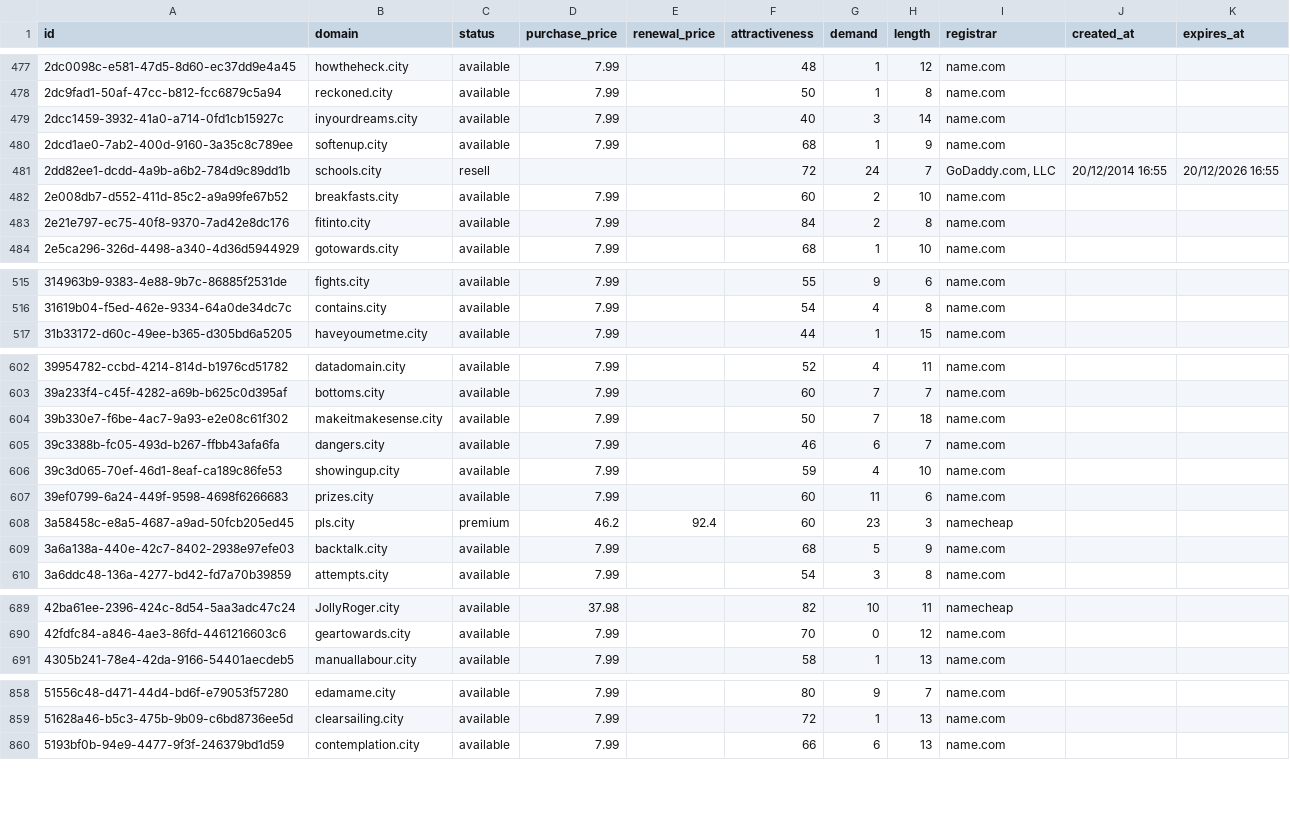
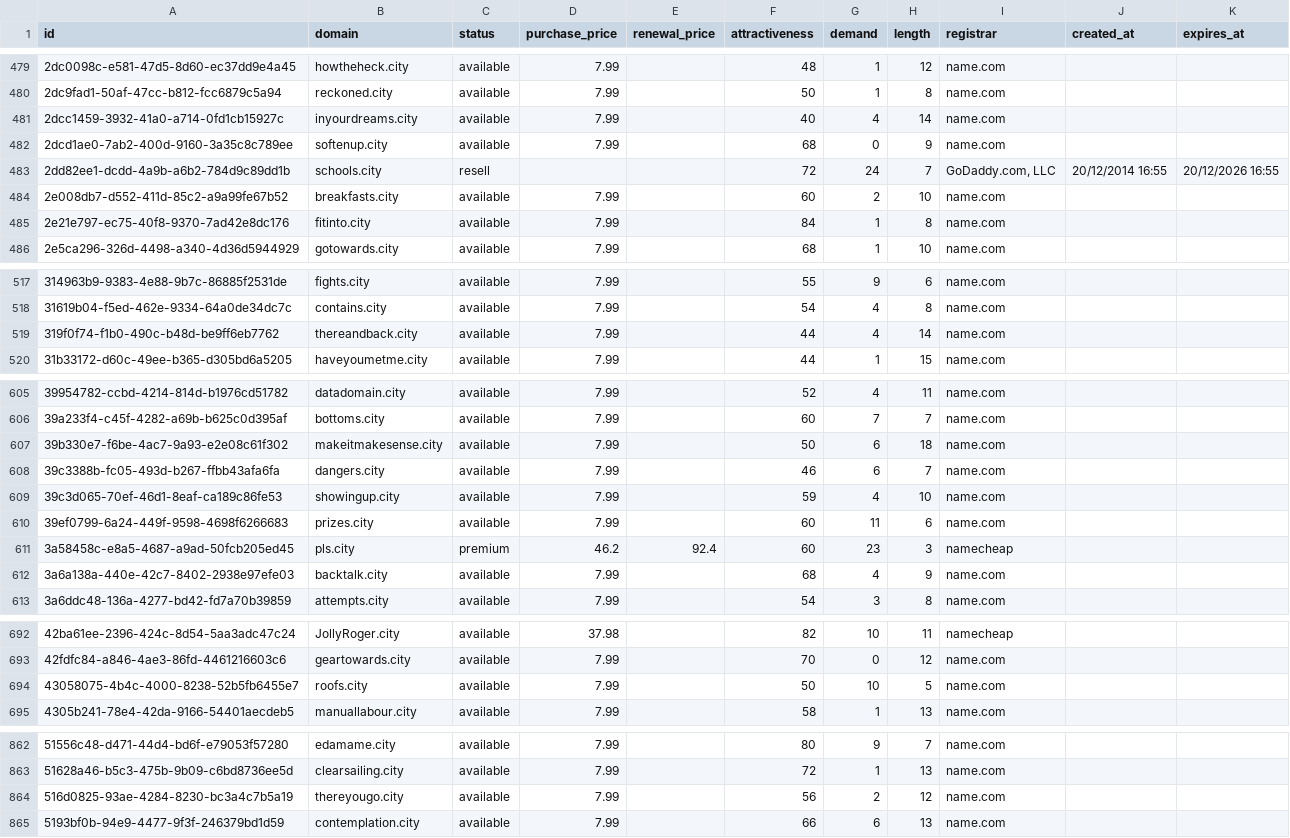
Before and after one commit to UniqueDomains/city-oneword-domains, a CSV file: city.csv, drawn as a sheet; only a part is shown, gaps mark what is left out; the diff covers the shown part only.

```diff
--- a/city.csv
+++ b/city.csv
@@ -478,7 +480,7 @@ id,domain,status,purchase_price,renewal_price,attractiveness,demand,length,regis
 2dc9fad1-50af-47cc-b812-fcc6879c5a94,reckoned.city,available,7.99,,50,1,8,name.com,,
-2dcc1459-3932-41a0-a714-0fd1cb15927c,inyourdreams.city,available,7.99,,40,3,14,name.com,,
-2dcd1ae0-7ab2-400d-9160-3a35c8c789ee,softenup.city,available,7.99,,68,1,9,name.com,,
+2dcc1459-3932-41a0-a714-0fd1cb15927c,inyourdreams.city,available,7.99,,40,4,14,name.com,,
+2dcd1ae0-7ab2-400d-9160-3a35c8c789ee,softenup.city,available,7.99,,68,0,9,name.com,,
 2dd82ee1-dcdd-4a9b-a6b2-784d9c89dd1b,schools.city,resell,,,72,24,7,"GoDaddy.com, LLC",20/12/2014 16:55,20/12/2026 16:55
 2e008db7-d552-411d-85c2-a9a99fe67b52,breakfasts.city,available,7.99,,60,2,10,name.com,,
-2e21e797-ec75-40f8-9370-7ad42e8dc176,fitinto.city,available,7.99,,84,2,8,name.com,,
+2e21e797-ec75-40f8-9370-7ad42e8dc176,fitinto.city,available,7.99,,84,1,8,name.com,,
 2e5ca296-326d-4498-a340-4d36d5944929,gotowards.city,available,7.99,,68,1,10,name.com,,
@@ -516,2 +518,3 @@ id,domain,status,purchase_price,renewal_price,attractiveness,demand,length,regis
 31619b04-f5ed-462e-9334-64a0de34dc7c,contains.city,available,7.99,,54,4,8,name.com,,
+319f0f74-f1b0-490c-b48d-be9ff6eb7762,thereandback.city,available,7.99,,44,4,14,name.com,,
 31b33172-d60c-49ee-b365-d305bd6a5205,haveyoumetme.city,available,7.99,,44,1,15,name.com,,
@@ -603,3 +606,3 @@ id,domain,status,purchase_price,renewal_price,attractiveness,demand,length,regis
 39a233f4-c45f-4282-a69b-b625c0d395af,bottoms.city,available,7.99,,60,7,7,name.com,,
-39b330e7-f6be-4ac7-9a93-e2e08c61f302,makeitmakesense.city,available,7.99,,50,7,18,name.com,,
+39b330e7-f6be-4ac7-9a93-e2e08c61f302,makeitmakesense.city,available,7.99,,50,6,18,name.com,,
 39c3388b-fc05-493d-b267-ffbb43afa6fa,dangers.city,available,7.99,,46,6,7,name.com,,
@@ -608,3 +611,3 @@ id,domain,status,purchase_price,renewal_price,attractiveness,demand,length,regis
 3a58458c-e8a5-4687-a9ad-50fcb205ed45,pls.city,premium,46.2,92.4,60,23,3,namecheap,,
-3a6a138a-440e-42c7-8402-2938e97efe03,backtalk.city,available,7.99,,68,5,9,name.com,,
+3a6a138a-440e-42c7-8402-2938e97efe03,backtalk.city,available,7.99,,68,4,9,name.com,,
 3a6ddc48-136a-4277-bd42-fd7a70b39859,attempts.city,available,7.99,,54,3,8,name.com,,
@@ -690,2 +693,3 @@ id,domain,status,purchase_price,renewal_price,attractiveness,demand,length,regis
 42fdfc84-a846-4ae3-86fd-4461216603c6,geartowards.city,available,7.99,,70,0,12,name.com,,
+43058075-4b4c-4000-8238-52b5fb6455e7,roofs.city,available,7.99,,50,10,5,name.com,,
 4305b241-78e4-42da-9166-54401aecdeb5,manuallabour.city,available,7.99,,58,1,13,name.com,,
@@ -859,2 +863,3 @@ id,domain,status,purchase_price,renewal_price,attractiveness,demand,length,regis
 51628a46-b5c3-475b-9b09-c6bd8736ee5d,clearsailing.city,available,7.99,,72,1,13,name.com,,
+516d0825-93ae-4284-8230-bc3a4c7b5a19,thereyougo.city,available,7.99,,56,2,12,name.com,,
 5193bf0b-94e9-4477-9f3f-246379bd1d59,contemplation.city,available,7.99,,66,6,13,name.com,,
```
Also changed, not shown: 2 added rows, 5 removed rows and 44 edited cells elsewhere in this file, 4 other files.
